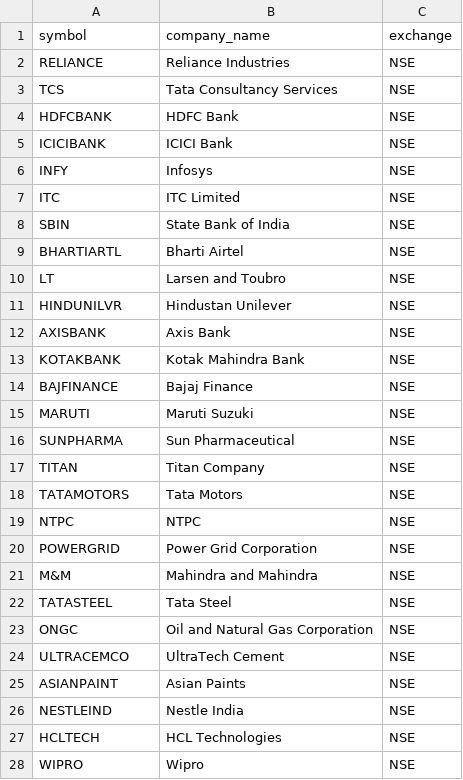
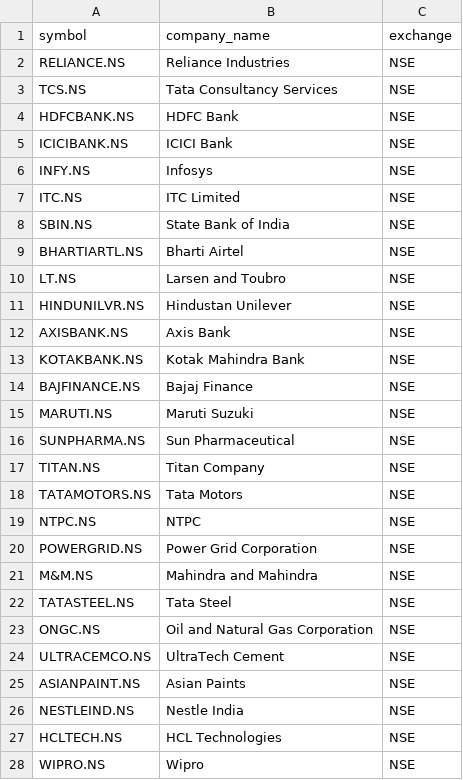
Before and after one commit to Karunakar20/quant-ml, a CSV file: scripts/nifty50_symbols.csv, drawn as a sheet; only a part is shown; the diff covers the shown part only.

```diff
--- a/scripts/nifty50_symbols.csv
+++ b/scripts/nifty50_symbols.csv
@@ -1,28 +1,28 @@
 symbol,company_name,exchange
-RELIANCE,Reliance Industries,NSE
-TCS,Tata Consultancy Services,NSE
-HDFCBANK,HDFC Bank,NSE
-ICICIBANK,ICICI Bank,NSE
-INFY,Infosys,NSE
-ITC,ITC Limited,NSE
-SBIN,State Bank of India,NSE
-BHARTIARTL,Bharti Airtel,NSE
-LT,Larsen and Toubro,NSE
-HINDUNILVR,Hindustan Unilever,NSE
-AXISBANK,Axis Bank,NSE
-KOTAKBANK,Kotak Mahindra Bank,NSE
-BAJFINANCE,Bajaj Finance,NSE
-MARUTI,Maruti Suzuki,NSE
-SUNPHARMA,Sun Pharmaceutical,NSE
-TITAN,Titan Company,NSE
-TATAMOTORS,Tata Motors,NSE
-NTPC,NTPC,NSE
-POWERGRID,Power Grid Corporation,NSE
-M&M,Mahindra and Mahindra,NSE
-TATASTEEL,Tata Steel,NSE
-ONGC,Oil and Natural Gas Corporation,NSE
-ULTRACEMCO,UltraTech Cement,NSE
-ASIANPAINT,Asian Paints,NSE
-NESTLEIND,Nestle India,NSE
-HCLTECH,HCL Technologies,NSE
-WIPRO,Wipro,NSE
+RELIANCE.NS,Reliance Industries,NSE
+TCS.NS,Tata Consultancy Services,NSE
+HDFCBANK.NS,HDFC Bank,NSE
+ICICIBANK.NS,ICICI Bank,NSE
+INFY.NS,Infosys,NSE
+ITC.NS,ITC Limited,NSE
+SBIN.NS,State Bank of India,NSE
+BHARTIARTL.NS,Bharti Airtel,NSE
+LT.NS,Larsen and Toubro,NSE
+HINDUNILVR.NS,Hindustan Unilever,NSE
+AXISBANK.NS,Axis Bank,NSE
+KOTAKBANK.NS,Kotak Mahindra Bank,NSE
+BAJFINANCE.NS,Bajaj Finance,NSE
+MARUTI.NS,Maruti Suzuki,NSE
+SUNPHARMA.NS,Sun Pharmaceutical,NSE
+TITAN.NS,Titan Company,NSE
+TATAMOTORS.NS,Tata Motors,NSE
+NTPC.NS,NTPC,NSE
+POWERGRID.NS,Power Grid Corporation,NSE
+M&M.NS,Mahindra and Mahindra,NSE
+TATASTEEL.NS,Tata Steel,NSE
+ONGC.NS,Oil and Natural Gas Corporation,NSE
+ULTRACEMCO.NS,UltraTech Cement,NSE
+ASIANPAINT.NS,Asian Paints,NSE
+NESTLEIND.NS,Nestle India,NSE
+HCLTECH.NS,HCL Technologies,NSE
+WIPRO.NS,Wipro,NSE
```
Also changed, not shown: 23 edited cells elsewhere in this file, 8 other files.
